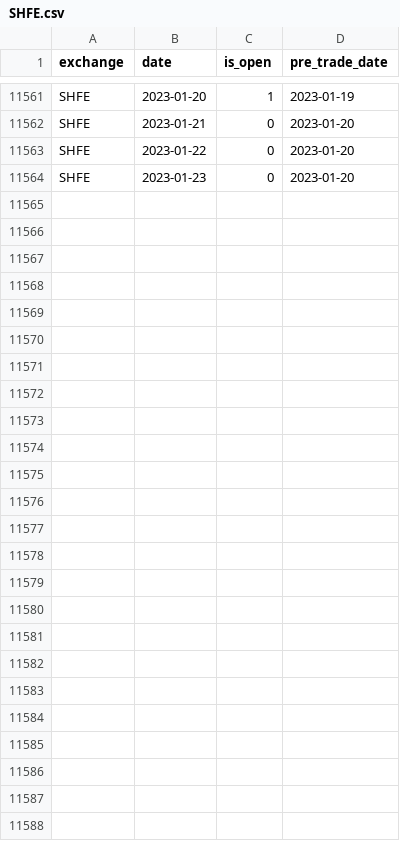
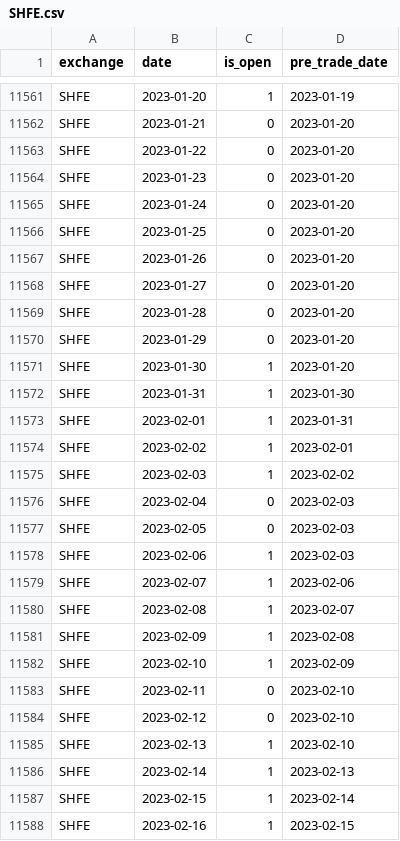
Before and after one commit to Genlovy-Hoo/chncal, a CSV file: chncal/data/trade_dates/SHFE.csv, drawn as a sheet; only a part is shown, gaps mark what is left out; the diff names each change by its address in the sheet, - before the commit and + after, or states it on an @@ line.

```diff
--- a/chncal/data/trade_dates/SHFE.csv
+++ b/chncal/data/trade_dates/SHFE.csv
+row 11565: SHFE | 2023-01-24 | 0 | 2023-01-20
+row 11566: SHFE | 2023-01-25 | 0 | 2023-01-20
+row 11567: SHFE | 2023-01-26 | 0 | 2023-01-20
+row 11568: SHFE | 2023-01-27 | 0 | 2023-01-20
+row 11569: SHFE | 2023-01-28 | 0 | 2023-01-20
+row 11570: SHFE | 2023-01-29 | 0 | 2023-01-20
+row 11571: SHFE | 2023-01-30 | 1 | 2023-01-20
+row 11572: SHFE | 2023-01-31 | 1 | 2023-01-30
+row 11573: SHFE | 2023-02-01 | 1 | 2023-01-31
+row 11574: SHFE | 2023-02-02 | 1 | 2023-02-01
+row 11575: SHFE | 2023-02-03 | 1 | 2023-02-02
+row 11576: SHFE | 2023-02-04 | 0 | 2023-02-03
+row 11577: SHFE | 2023-02-05 | 0 | 2023-02-03
+row 11578: SHFE | 2023-02-06 | 1 | 2023-02-03
+row 11579: SHFE | 2023-02-07 | 1 | 2023-02-06
+row 11580: SHFE | 2023-02-08 | 1 | 2023-02-07
+row 11581: SHFE | 2023-02-09 | 1 | 2023-02-08
+row 11582: SHFE | 2023-02-10 | 1 | 2023-02-09
+row 11583: SHFE | 2023-02-11 | 0 | 2023-02-10
+row 11584: SHFE | 2023-02-12 | 0 | 2023-02-10
+row 11585: SHFE | 2023-02-13 | 1 | 2023-02-10
+row 11586: SHFE | 2023-02-14 | 1 | 2023-02-13
+row 11587: SHFE | 2023-02-15 | 1 | 2023-02-14
+row 11588: SHFE | 2023-02-16 | 1 | 2023-02-15
```
Also changed, not shown: chncal/data/trade_dates/CFFEX.csv, chncal/data/trade_dates/CZCE.csv, 8 other files.
